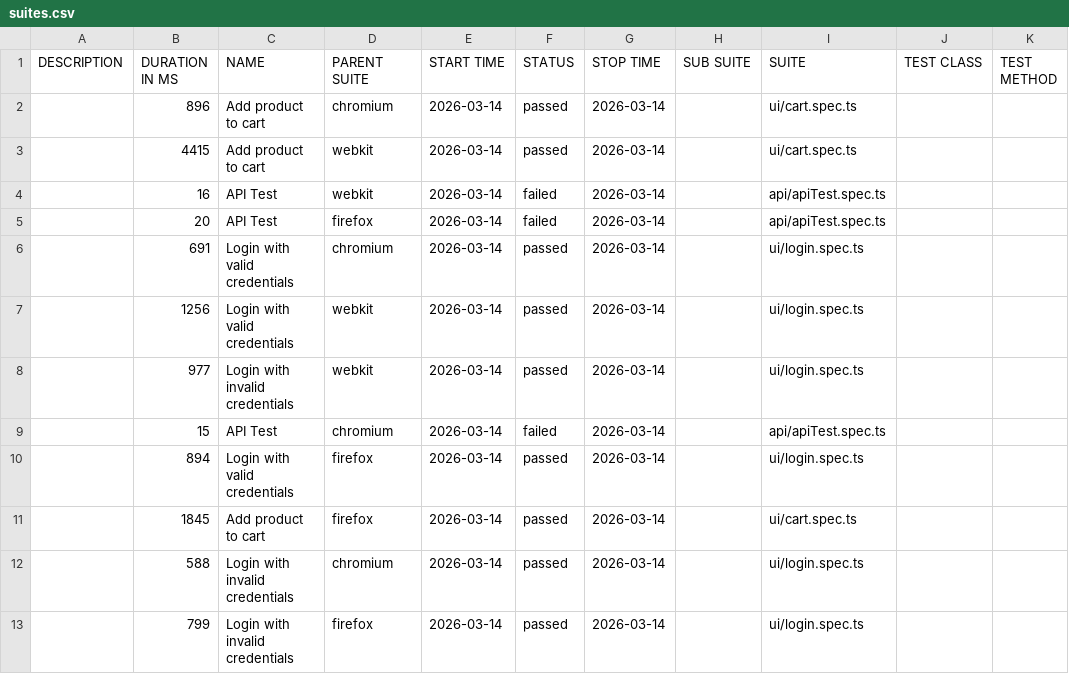
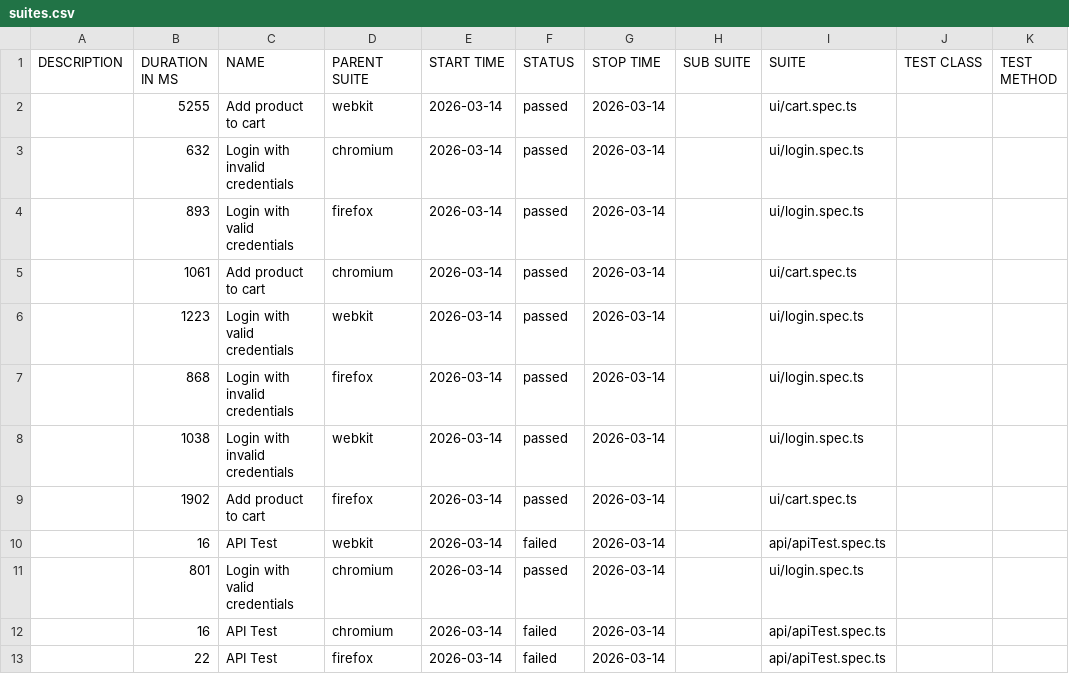
Before and after one commit to Ash-leyPereira/playwright-ts-framework, a CSV file: data/suites.csv, drawn as a sheet.

```diff
--- a/data/suites.csv
+++ b/data/suites.csv
@@ -1,13 +1,13 @@
 "DESCRIPTION","DURATION IN MS","NAME","PARENT SUITE","START TIME","STATUS","STOP TIME","SUB SUITE","SUITE","TEST CLASS","TEST METHOD"
-"","896","Add product to cart","chromium","2026-03-14","passed","2026-03-14","","ui/cart.spec.ts","",""
-"","4415","Add product to cart","webkit","2026-03-14","passed","2026-03-14","","ui/cart.spec.ts","",""
+"","5255","Add product to cart","webkit","2026-03-14","passed","2026-03-14","","ui/cart.spec.ts","",""
+"","632","Login with invalid credentials","chromium","2026-03-14","passed","2026-03-14","","ui/login.spec.ts","",""
+"","893","Login with valid credentials","firefox","2026-03-14","passed","2026-03-14","","ui/login.spec.ts","",""
+"","1061","Add product to cart","chromium","2026-03-14","passed","2026-03-14","","ui/cart.spec.ts","",""
+"","1223","Login with valid credentials","webkit","2026-03-14","passed","2026-03-14","","ui/login.spec.ts","",""
+"","868","Login with invalid credentials","firefox","2026-03-14","passed","2026-03-14","","ui/login.spec.ts","",""
+"","1038","Login with invalid credentials","webkit","2026-03-14","passed","2026-03-14","","ui/login.spec.ts","",""
+"","1902","Add product to cart","firefox","2026-03-14","passed","2026-03-14","","ui/cart.spec.ts","",""
 "","16","API Test","webkit","2026-03-14","failed","2026-03-14","","api/apiTest.spec.ts","",""
-"","20","API Test","firefox","2026-03-14","failed","2026-03-14","","api/apiTest.spec.ts","",""
-"","691","Login with valid credentials","chromium","2026-03-14","passed","2026-03-14","","ui/login.spec.ts","",""
-"","1256","Login with valid credentials","webkit","2026-03-14","passed","2026-03-14","","ui/login.spec.ts","",""
-"","977","Login with invalid credentials","webkit","2026-03-14","passed","2026-03-14","","ui/login.spec.ts","",""
-"","15","API Test","chromium","2026-03-14","failed","2026-03-14","","api/apiTest.spec.ts","",""
-"","894","Login with valid credentials","firefox","2026-03-14","passed","2026-03-14","","ui/login.spec.ts","",""
-"","1845","Add product to cart","firefox","2026-03-14","passed","2026-03-14","","ui/cart.spec.ts","",""
-"","588","Login with invalid credentials","chromium","2026-03-14","passed","2026-03-14","","ui/login.spec.ts","",""
-"","799","Login with invalid credentials","firefox","2026-03-14","passed","2026-03-14","","ui/login.spec.ts","",""
+"","801","Login with valid credentials","chromium","2026-03-14","passed","2026-03-14","","ui/login.spec.ts","",""
+"","16","API Test","chromium","2026-03-14","failed","2026-03-14","","api/apiTest.spec.ts","",""
+"","22","API Test","firefox","2026-03-14","failed","2026-03-14","","api/apiTest.spec.ts","",""
```
Also changed, not shown: 51 other files.
